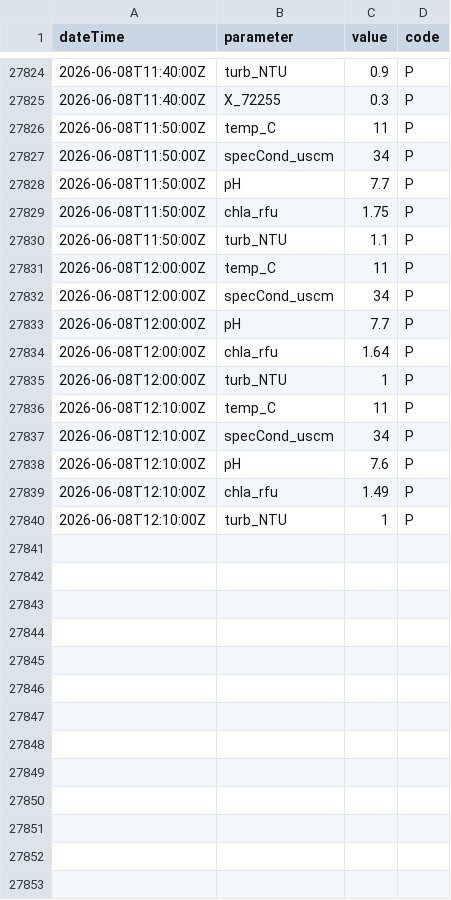
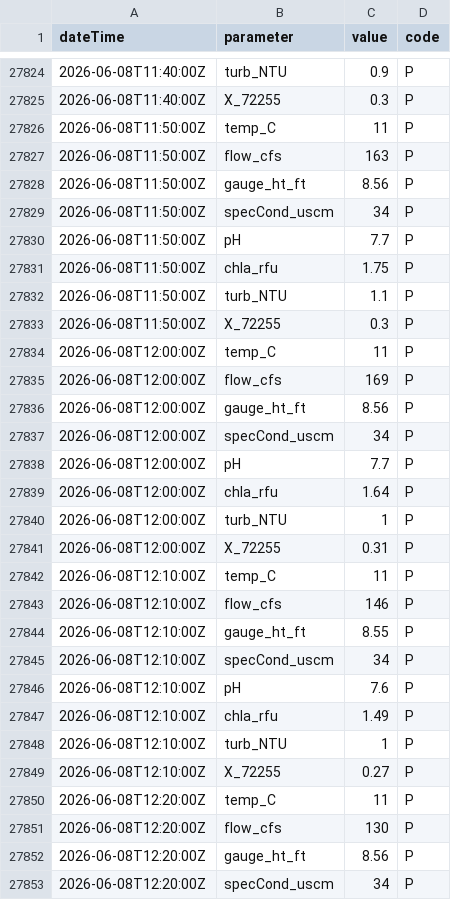
Before and after one commit to steeleb/TLS_DSS, a CSV file: data_submodule/raw_data/target_output/chipmunk.csv, drawn as a sheet; only a part is shown, gaps mark what is left out; the diff covers the shown part only.

```diff
--- a/data_submodule/raw_data/target_output/chipmunk.csv
+++ b/data_submodule/raw_data/target_output/chipmunk.csv
@@ -27826,2 +27826,4 @@ dateTime,parameter,value,code
 2026-06-08T11:50:00Z,temp_C,11,P
+2026-06-08T11:50:00Z,flow_cfs,163,P
+2026-06-08T11:50:00Z,gauge_ht_ft,8.56,P
 2026-06-08T11:50:00Z,specCond_uscm,34,P
@@ -27830,3 +27832,6 @@ dateTime,parameter,value,code
 2026-06-08T11:50:00Z,turb_NTU,1.1,P
+2026-06-08T11:50:00Z,X_72255,0.3,P
 2026-06-08T12:00:00Z,temp_C,11,P
+2026-06-08T12:00:00Z,flow_cfs,169,P
+2026-06-08T12:00:00Z,gauge_ht_ft,8.56,P
 2026-06-08T12:00:00Z,specCond_uscm,34,P
@@ -27835,3 +27840,6 @@ dateTime,parameter,value,code
 2026-06-08T12:00:00Z,turb_NTU,1,P
+2026-06-08T12:00:00Z,X_72255,0.31,P
 2026-06-08T12:10:00Z,temp_C,11,P
+2026-06-08T12:10:00Z,flow_cfs,146,P
+2026-06-08T12:10:00Z,gauge_ht_ft,8.55,P
 2026-06-08T12:10:00Z,specCond_uscm,34,P
@@ -27840 +27848,6 @@ dateTime,parameter,value,code
 2026-06-08T12:10:00Z,turb_NTU,1,P
+2026-06-08T12:10:00Z,X_72255,0.27,P
+2026-06-08T12:20:00Z,temp_C,11,P
+2026-06-08T12:20:00Z,flow_cfs,130,P
+2026-06-08T12:20:00Z,gauge_ht_ft,8.56,P
+2026-06-08T12:20:00Z,specCond_uscm,34,P
```
Also changed, not shown: 30 added rows elsewhere in this file.
